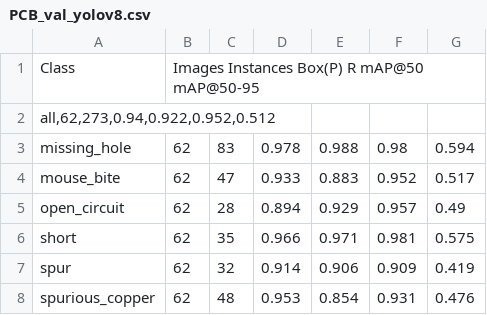
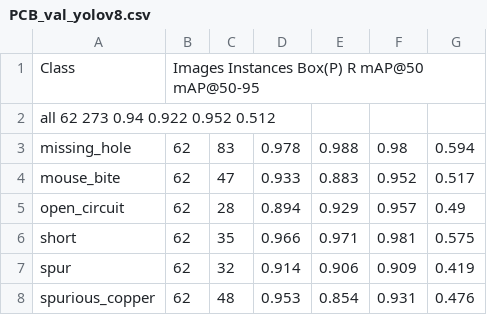
Before and after one commit to Sammy970/PCB-Defect-detection-using-YOLOv8, a CSV file: PCB_val_yolov8.csv, drawn as a sheet.

Commit message:
Update PCB_val_yolov8.csv

```diff
--- a/PCB_val_yolov8.csv
+++ b/PCB_val_yolov8.csv
@@ -1,3 +1,3 @@
 Class	Images Instances Box(P) R mAP@50 mAP@50-95
-all,62,273,0.94,0.922,0.952,0.512
+all 62 273 0.94 0.922 0.952 0.512
 missing_hole	62	83	0.978	0.988	0.98	0.594
```
